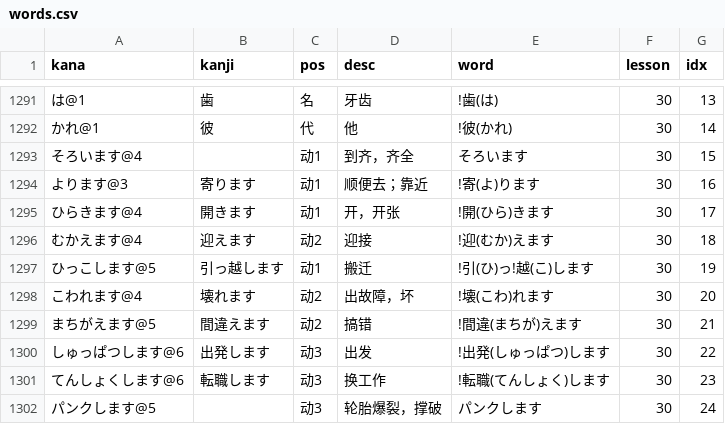
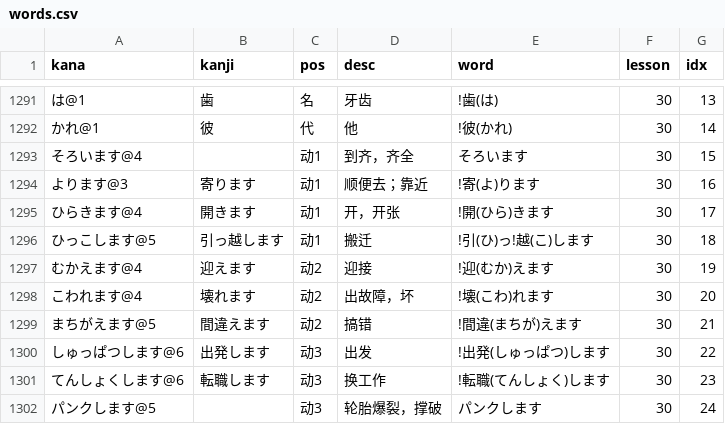
Before and after one commit to wizicer/LearnJapan, a CSV file: _data/words.csv, drawn as a sheet; only a part is shown, gaps mark what is left out.

Commit message:
fix lesson issues

```diff
--- a/_data/words.csv
+++ b/_data/words.csv
@@ -1295,4 +1295,4 @@ kana,kanji,pos,desc,word,lesson,idx
 ひらきます@4         , 開きます       , 动1    , 开，开张             , !開(ひら)きます                   , 30 , 17
-むかえます@4         , 迎えます       , 动2    , 迎接                 , !迎(むか)えます                   , 30 , 18
-ひっこします@5       , 引っ越します   , 动1    , 搬迁                 , !引(ひ)っ!越(こ)します            , 30 , 19
+ひっこします@5       , 引っ越します   , 动1    , 搬迁                 , !引(ひ)っ!越(こ)します            , 30 , 18
+むかえます@4         , 迎えます       , 动2    , 迎接                 , !迎(むか)えます                   , 30 , 19
 こわれます@4         , 壊れます       , 动2    , 出故障，坏           , !壊(こわ)れます                   , 30 , 20
```
Also changed, not shown: 1 other file.
